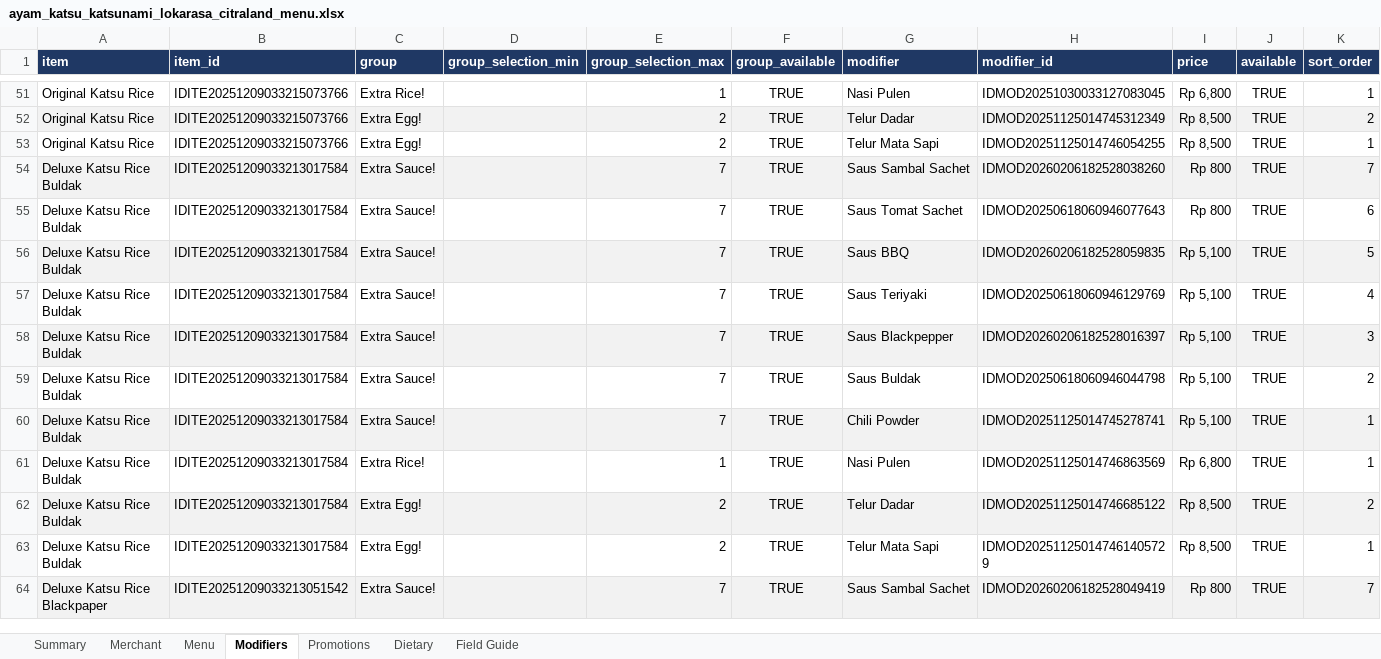
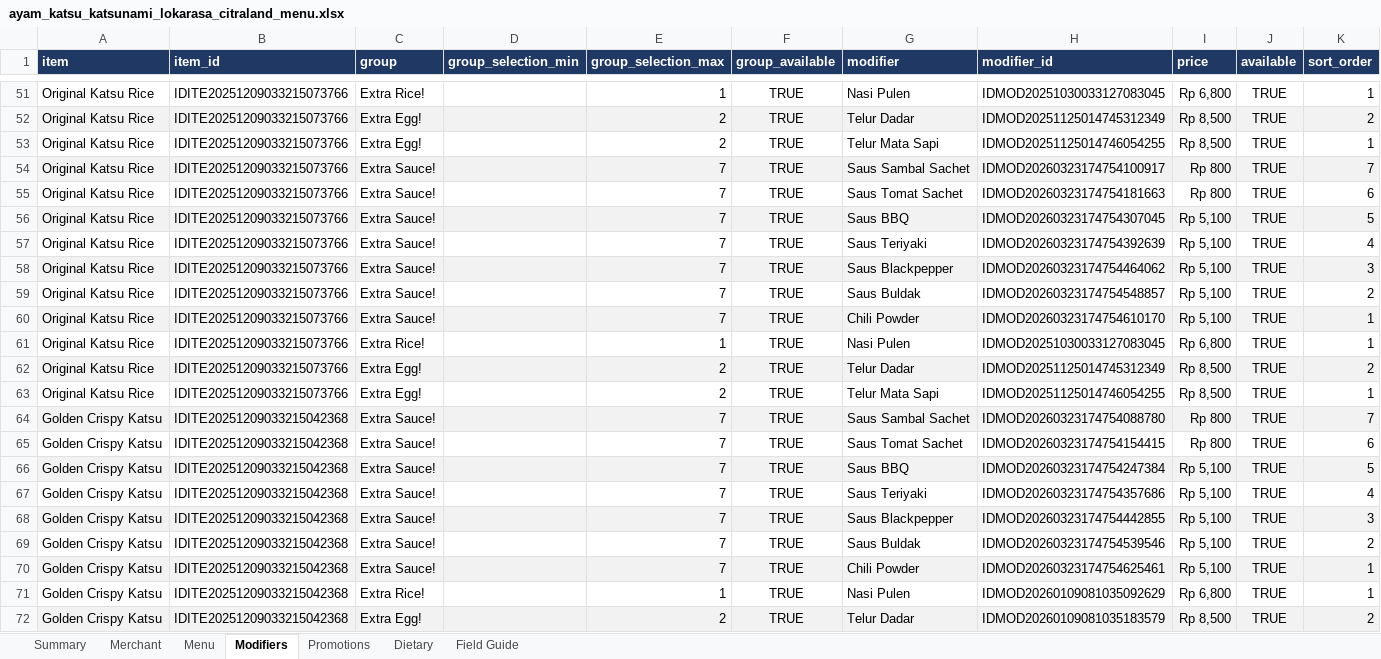
Before and after one commit to kemasghani/scrapping-automation, an Excel workbook: out/ayam_katsu_katsunami_lokarasa_citraland_menu.xlsx, sheet Modifiers, drawn as a sheet; only a part is shown, gaps mark what is left out; the shorter side is filled out with more unchanged rows; values as stored, in another font and other column widths than the file's, no borders; the diff covers the shown part only; the diff names each change by its address in the sheet, - before the commit and + after, or states it on an @@ line.

```diff
--- a/out/ayam_katsu_katsunami_lokarasa_citraland_menu.xlsx (sheet Modifiers)
+++ b/out/ayam_katsu_katsunami_lokarasa_citraland_menu.xlsx (sheet Modifiers)
+row 54: Original Katsu Rice | IDITE20251209033215073766 | Extra Sauce! |  | 7 | TRUE | Saus Sambal Sachet | IDMOD20260323174754100917 | Rp 800 | TRUE | 7
+row 55: Original Katsu Rice | IDITE20251209033215073766 | Extra Sauce! |  | 7 | TRUE | Saus Tomat Sachet | IDMOD20260323174754181663 | Rp 800 | TRUE | 6
+row 56: Original Katsu Rice | IDITE20251209033215073766 | Extra Sauce! |  | 7 | TRUE | Saus BBQ | IDMOD20260323174754307045 | Rp 5,100 | TRUE | 5
+row 57: Original Katsu Rice | IDITE20251209033215073766 | Extra Sauce! |  | 7 | TRUE | Saus Teriyaki | IDMOD20260323174754392639 | Rp 5,100 | TRUE | 4
+row 58: Original Katsu Rice | IDITE20251209033215073766 | Extra Sauce! |  | 7 | TRUE | Saus Blackpepper | IDMOD20260323174754464062 | Rp 5,100 | TRUE | 3
+row 59: Original Katsu Rice | IDITE20251209033215073766 | Extra Sauce! |  | 7 | TRUE | Saus Buldak | IDMOD20260323174754548857 | Rp 5,100 | TRUE | 2
+row 60: Original Katsu Rice | IDITE20251209033215073766 | Extra Sauce! |  | 7 | TRUE | Chili Powder | IDMOD20260323174754610170 | Rp 5,100 | TRUE | 1
+row 61: Original Katsu Rice | IDITE20251209033215073766 | Extra Rice! |  | 1 | TRUE | Nasi Pulen | IDMOD20251030033127083045 | Rp 6,800 | TRUE | 1
+row 62: Original Katsu Rice | IDITE20251209033215073766 | Extra Egg! |  | 2 | TRUE | Telur Dadar | IDMOD20251125014745312349 | Rp 8,500 | TRUE | 2
+row 63: Original Katsu Rice | IDITE20251209033215073766 | Extra Egg! |  | 2 | TRUE | Telur Mata Sapi | IDMOD20251125014746054255 | Rp 8,500 | TRUE | 1
+row 64: Golden Crispy Katsu | IDITE20251209033215042368 | Extra Sauce! |  | 7 | TRUE | Saus Sambal Sachet | IDMOD20260323174754088780 | Rp 800 | TRUE | 7
+row 65: Golden Crispy Katsu | IDITE20251209033215042368 | Extra Sauce! |  | 7 | TRUE | Saus Tomat Sachet | IDMOD20260323174754154415 | Rp 800 | TRUE | 6
+row 66: Golden Crispy Katsu | IDITE20251209033215042368 | Extra Sauce! |  | 7 | TRUE | Saus BBQ | IDMOD20260323174754247384 | Rp 5,100 | TRUE | 5
+row 67: Golden Crispy Katsu | IDITE20251209033215042368 | Extra Sauce! |  | 7 | TRUE | Saus Teriyaki | IDMOD20260323174754357686 | Rp 5,100 | TRUE | 4
+row 68: Golden Crispy Katsu | IDITE20251209033215042368 | Extra Sauce! |  | 7 | TRUE | Saus Blackpepper | IDMOD20260323174754442855 | Rp 5,100 | TRUE | 3
+row 69: Golden Crispy Katsu | IDITE20251209033215042368 | Extra Sauce! |  | 7 | TRUE | Saus Buldak | IDMOD20260323174754539546 | Rp 5,100 | TRUE | 2
+row 70: Golden Crispy Katsu | IDITE20251209033215042368 | Extra Sauce! |  | 7 | TRUE | Chili Powder | IDMOD20260323174754625461 | Rp 5,100 | TRUE | 1
+row 71: Golden Crispy Katsu | IDITE20251209033215042368 | Extra Rice! |  | 1 | TRUE | Nasi Pulen | IDMOD20260109081035092629 | Rp 6,800 | TRUE | 1
+row 72: Golden Crispy Katsu | IDITE20251209033215042368 | Extra Egg! |  | 2 | TRUE | Telur Dadar | IDMOD20260109081035183579 | Rp 8,500 | TRUE | 2
```
Also changed, not shown: 45 added rows elsewhere in this sheet, sheet Menu, sheet Summary, sheet Promotions, sheet Merchant, 2 other files.
